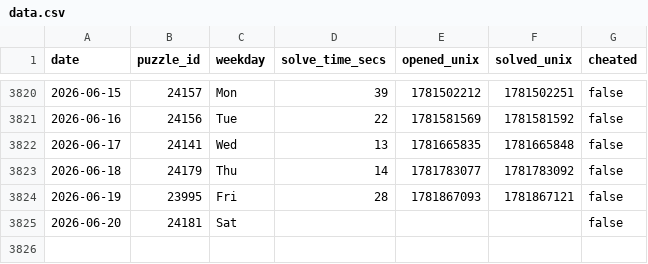
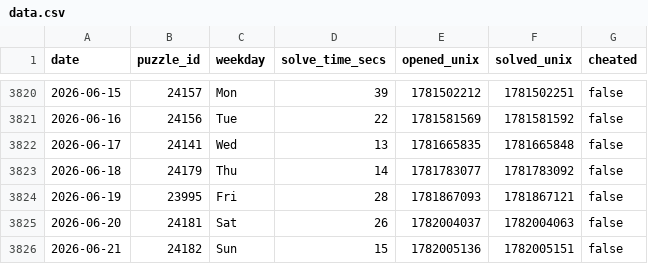
Before and after one commit to samleitermann/NYTMiniScraper, a CSV file: data.csv, drawn as a sheet; only a part is shown, gaps mark what is left out.

```diff
--- a/data.csv
+++ b/data.csv
@@ -3824,2 +3824,3 @@ date,puzzle_id,weekday,solve_time_secs,opened_unix,solved_unix,cheated
 2026-06-19,23995,Fri,28,1781867093,1781867121,false
-2026-06-20,24181,Sat,,,,false
+2026-06-20,24181,Sat,26,1782004037,1782004063,false
+2026-06-21,24182,Sun,15,1782005136,1782005151,false
```
Also changed, not shown: 2 other files.
